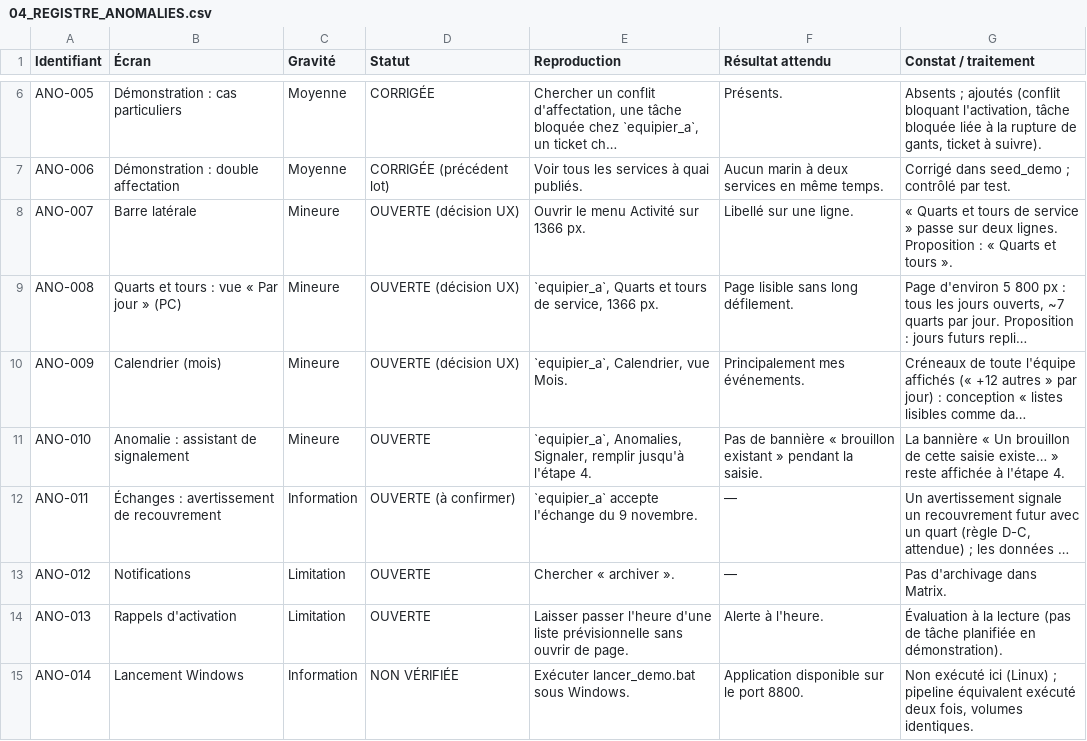
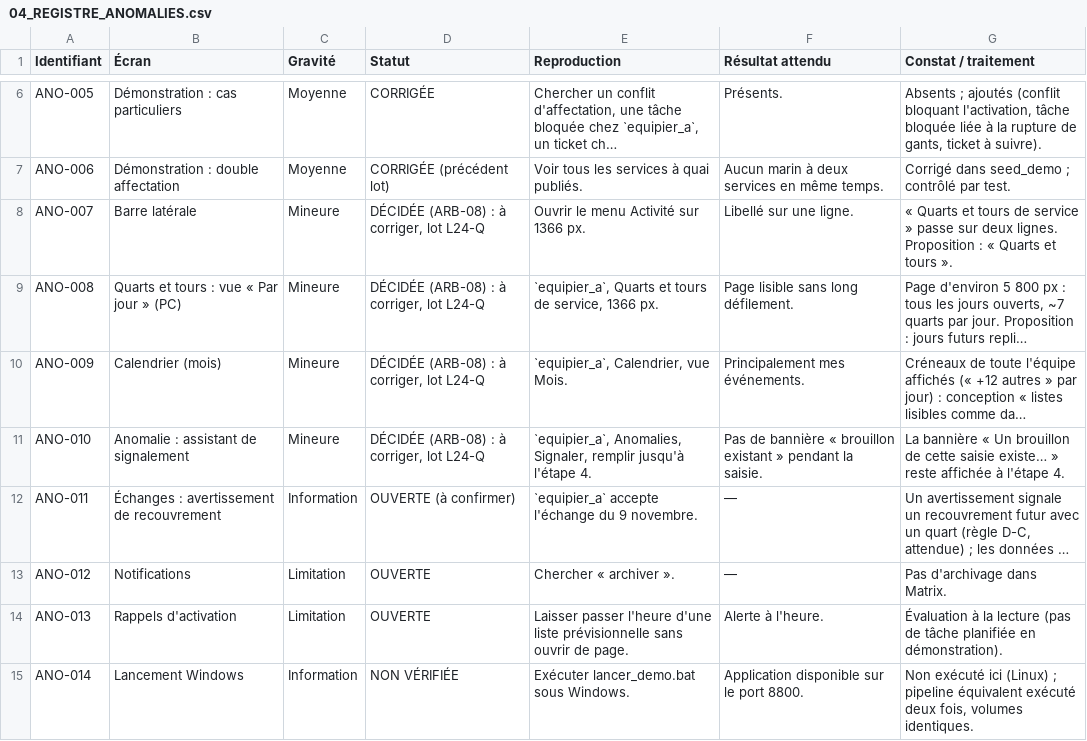
Before and after one commit to Mattrix2211/Matrix, a CSV file: docs/recette/04_REGISTRE_ANOMALIES.csv, drawn as a sheet; only a part is shown, gaps mark what is left out; long unchanged cells end in …; the diff names each change by its address in the sheet, - before the commit and + after, or states it on an @@ line.

```diff
--- a/docs/recette/04_REGISTRE_ANOMALIES.csv
+++ b/docs/recette/04_REGISTRE_ANOMALIES.csv
-D8:D10 (Statut): OUVERTE (décision UX)
+D8:D10 (Statut): DÉCIDÉE (ARB-08) : à corriger, lot L24-Q
-D11 (Statut): OUVERTE
+D11 (Statut): DÉCIDÉE (ARB-08) : à corriger, lot L24-Q
```
Also changed, not shown: 10 other files.
